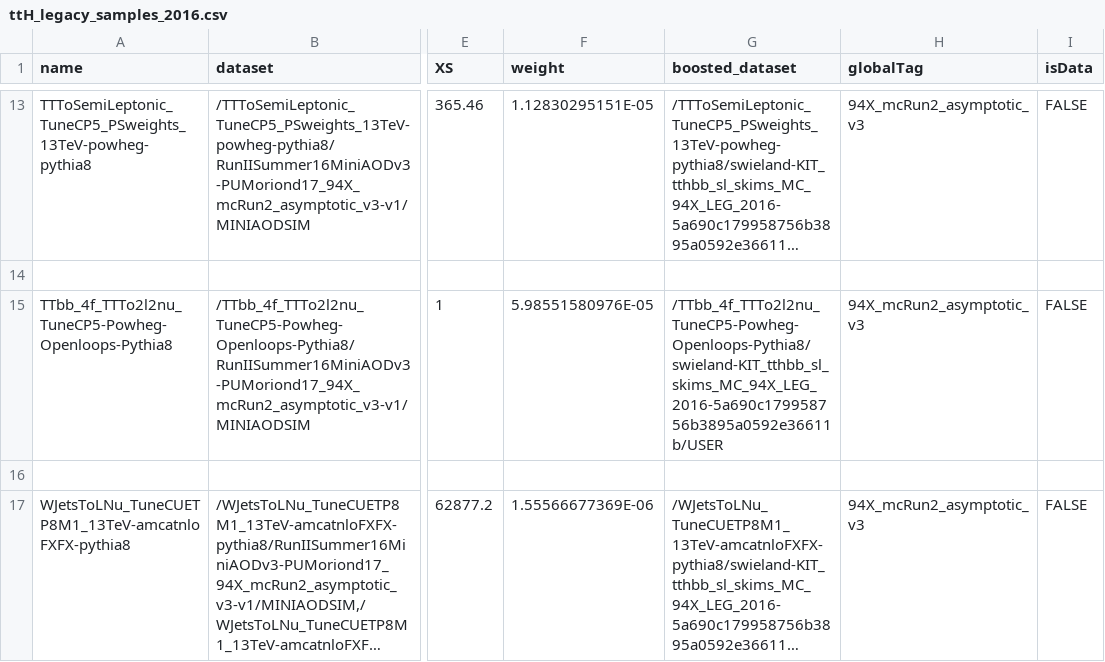
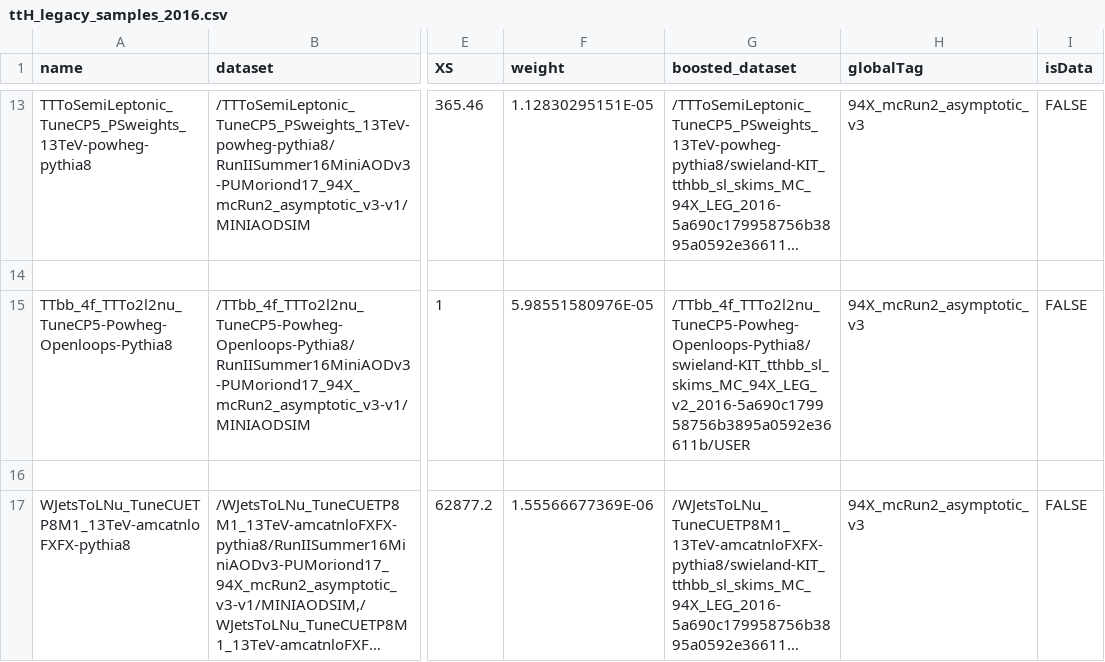
Before and after one commit to kit-cn-cms/BoostedAnalyzer_runscripts_NAF, a CSV file: samplelists/ttH_legacy_samples_2016.csv, drawn as a sheet; only a part is shown, gaps mark what is left out; long unchanged cells end in …; the diff names each change by its address in the sheet, - before the commit and + after, or states it on an @@ line.

Commit message:
added new skim for 2016 DL TTbb

```diff
--- a/samplelists/ttH_legacy_samples_2016.csv
+++ b/samplelists/ttH_legacy_samples_2016.csv
-G15 (boosted_dataset): /TTbb_4f_TTTo2l2nu_TuneCP5-Powheg-Openloops-Pythia8/swieland-KIT_tthbb_sl_skims_MC_94X_LEG_2016-5a690c179958756b3895a0592e36611b/USER
+G15 (boosted_dataset): /TTbb_4f_TTTo2l2nu_TuneCP5-Powheg-Openloops-Pythia8/swieland-KIT_tthbb_sl_skims_MC_94X_LEG_v2_2016-5a690c179958756b3895a0592e36611b/USER
```
